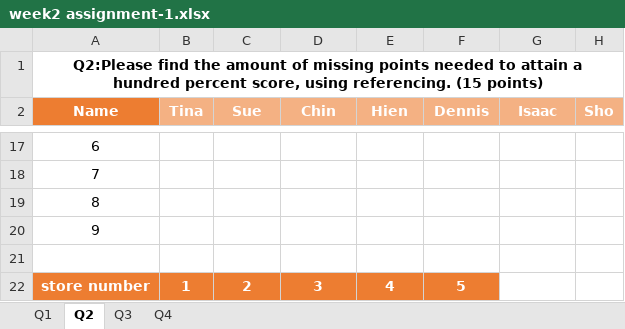
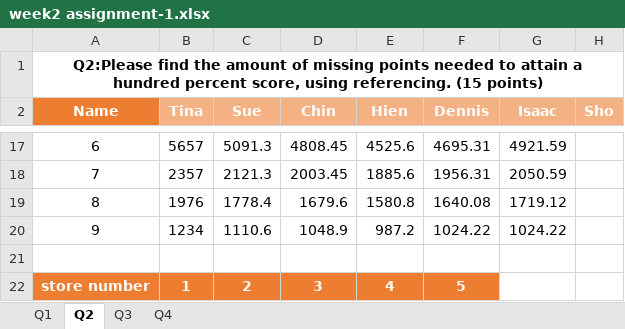
Before and after one commit to humnasul/mis201, an Excel workbook: assignments/week2 assignment-1.xlsx, sheet Q2, drawn as a sheet; only a part is shown, gaps mark what is left out; values as stored, in another font and other column widths than the file's, no borders; the diff covers the shown part only; the diff names each change by its address in the sheet, - before the commit and + after, or states it on an @@ line.

```diff
--- a/assignments/week2 assignment-1.xlsx (sheet Q2)
+++ b/assignments/week2 assignment-1.xlsx (sheet Q2)
-B17 (Tina): (empty)
+B17 (Tina): 5657
-C17 (Sue): (empty)
+C17 (Sue): 5091.3
-D17 (Chin): (empty)
+D17 (Chin): 4808.45
-E17 (Hien): (empty)
+E17 (Hien): 4525.6
-F17 (Dennis): (empty)
+F17 (Dennis): 4695.31
-G17 (Isaac): (empty)
+G17 (Isaac): 4921.59
-B18 (Tina): (empty)
+B18 (Tina): 2357
-C18 (Sue): (empty)
+C18 (Sue): 2121.3
-D18 (Chin): (empty)
+D18 (Chin): 2003.45
-E18 (Hien): (empty)
+E18 (Hien): 1885.6
-F18 (Dennis): (empty)
+F18 (Dennis): 1956.31
-G18 (Isaac): (empty)
+G18 (Isaac): 2050.59
-B19 (Tina): (empty)
+B19 (Tina): 1976
-C19 (Sue): (empty)
+C19 (Sue): 1778.4
-D19 (Chin): (empty)
+D19 (Chin): 1679.6
-E19 (Hien): (empty)
+E19 (Hien): 1580.8
-F19 (Dennis): (empty)
+F19 (Dennis): 1640.08
-G19 (Isaac): (empty)
+G19 (Isaac): 1719.12
-B20 (Tina): (empty)
+B20 (Tina): 1234
-C20 (Sue): (empty)
+C20 (Sue): 1110.6
-D20 (Chin): (empty)
+D20 (Chin): 1048.9
-E20 (Hien): (empty)
+E20 (Hien): 987.2
-F20 (Dennis): (empty)
+F20 (Dennis): 1024.22
-G20 (Isaac): (empty)
+G20 (Isaac): 1024.22
```
Also changed, not shown: 37 edited cells elsewhere in this sheet, sheet Q3, sheet Q1.
